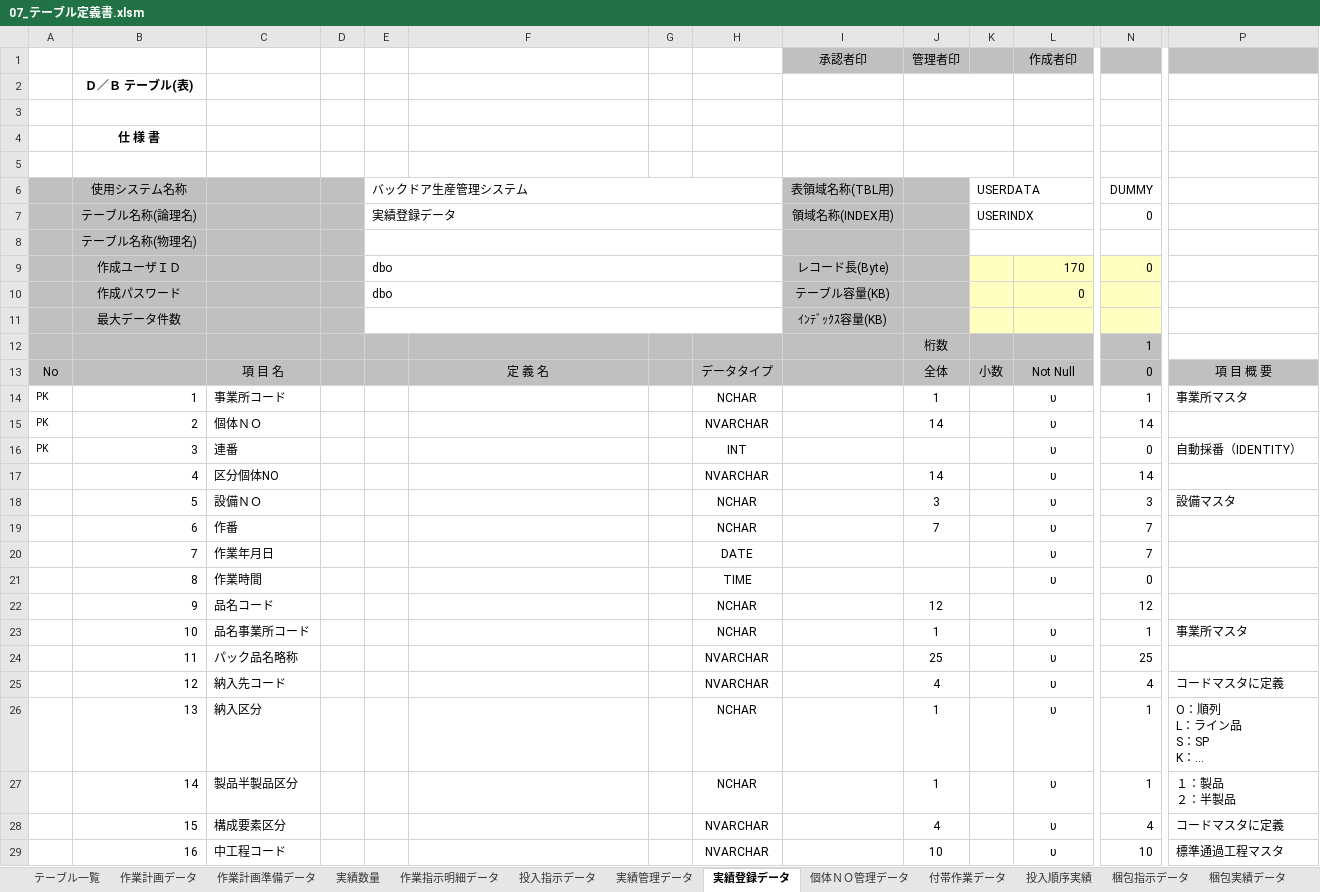
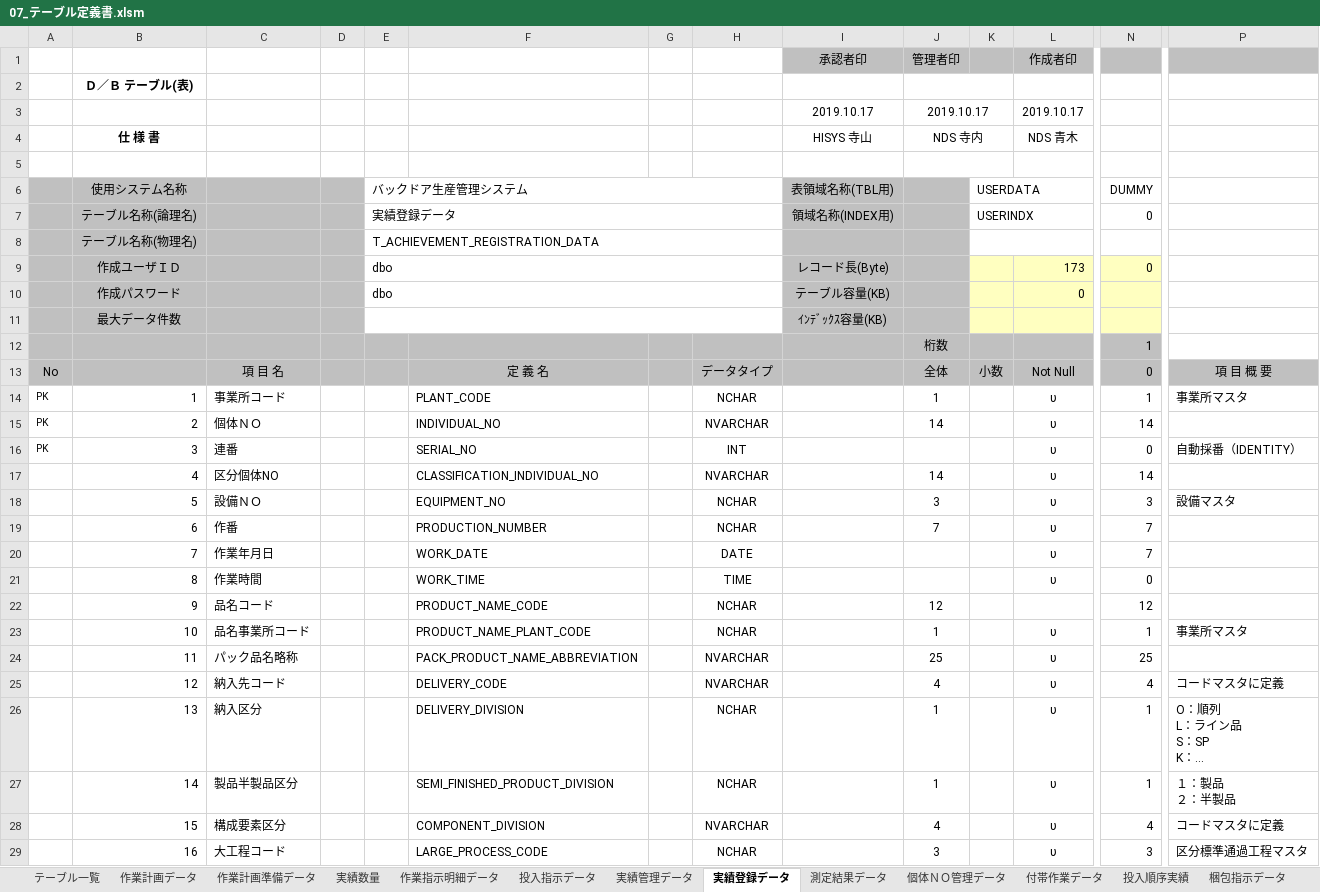
Before and after one commit to LeviDlflu/backdoor, an Excel workbook: 02_テーブル定義/07_テーブル定義書.xlsm, sheet 実績登録データ, drawn as a sheet; only a part is shown, gaps mark what is left out; long unchanged cells end in …; values as stored, in another font and other column widths than the file's, no borders; charts and pictures and conditional formats not drawn; rows hold the shown columns only; the diff covers the shown part only; the diff names each change by its address in the sheet, - before the commit and + after, or states it on an @@ line.

```diff
--- a/02_テーブル定義/07_テーブル定義書.xlsm (sheet 実績登録データ)
+++ b/02_テーブル定義/07_テーブル定義書.xlsm (sheet 実績登録データ)
+sheet tab: 測定結果データ
-row 3: (empty)
+row 3:  |  |  |  |  |  |  |  | 2019.10.17 | 2019.10.17 |  | 2019.10.17
-I4: (empty)
+I4: HISYS 寺山
-J4: (empty)
+J4: NDS 寺内
-L4: (empty)
+L4: NDS 青木
-E8: (empty)
+E8: T_ACHIEVEMENT_REGISTRATION_DATA
-L9: 170
+L9: 173
-F14: (empty)
+F14: PLANT_CODE
-F15: (empty)
+F15: INDIVIDUAL_NO
-F16: (empty)
+F16: SERIAL_NO
-F17: (empty)
+F17: CLASSIFICATION_INDIVIDUAL_NO
-F18: (empty)
+F18: EQUIPMENT_NO
-F19: (empty)
+F19: PRODUCTION_NUMBER
-F20: (empty)
+F20: WORK_DATE
-F21: (empty)
+F21: WORK_TIME
-F22: (empty)
+F22: PRODUCT_NAME_CODE
-F23: (empty)
+F23: PRODUCT_NAME_PLANT_CODE
-F24: (empty)
+F24: PACK_PRODUCT_NAME_ABBREVIATION
-F25: (empty)
+F25: DELIVERY_CODE
-F26: (empty)
+F26: DELIVERY_DIVISION
-F27: (empty)
+F27: SEMI_FINISHED_PRODUCT_DIVISION
-F28: (empty)
+F28: COMPONENT_DIVISION
-C29: 中工程コード
+C29: 大工程コード
-F29: (empty)
+F29: LARGE_PROCESS_CODE
-H29: NVARCHAR
+H29: NCHAR
-J29: 10
+J29: 3
-N29: 10
+N29: 3
-P29: 標準通過工程マスタ
+P29: 区分標準通過工程マスタ
```
Also changed, not shown: 1 added row and 61 edited cells elsewhere in this sheet, sheet 非順列納入指示データ, sheet 作業計画準備データ, sheet テーブル一覧, sheet 生産品名マスタ, sheet 通過工程間チェック, sheet 投入指示作成, 38 more sheets, other sheet tabs, formulas that keep their value, charts or pictures, 01_基本設計書/20191231リリース/レイアウト作成一覧.xlsx.
